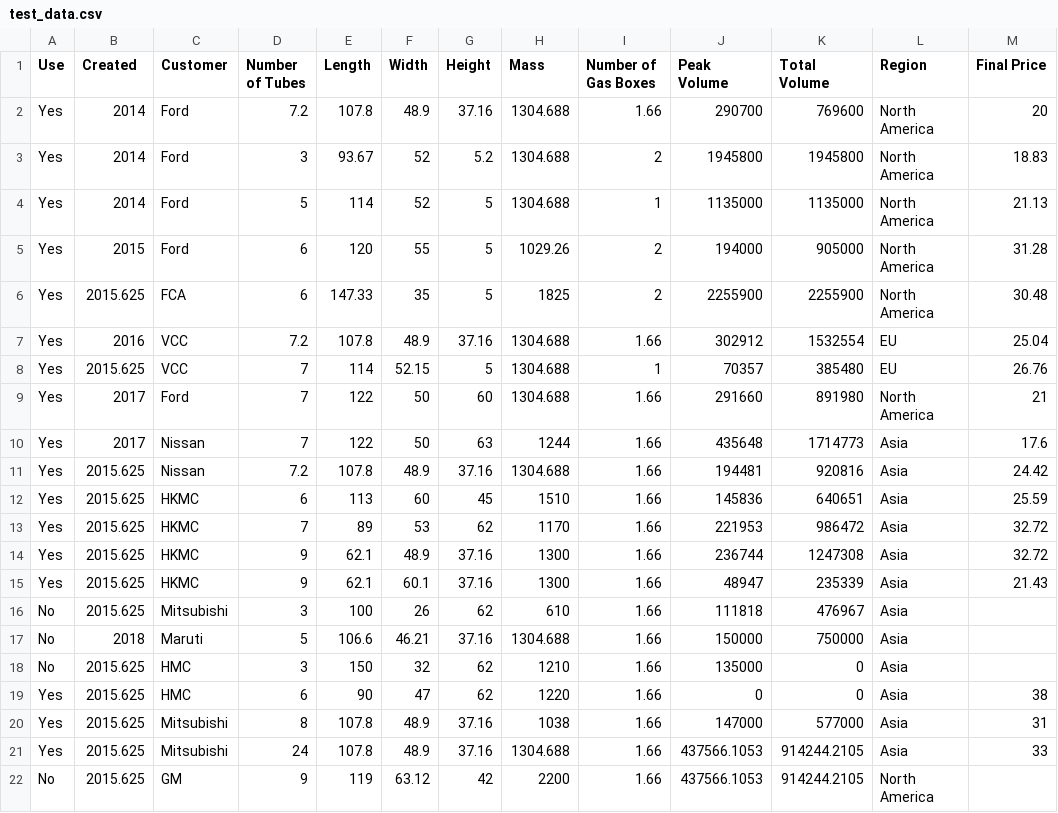
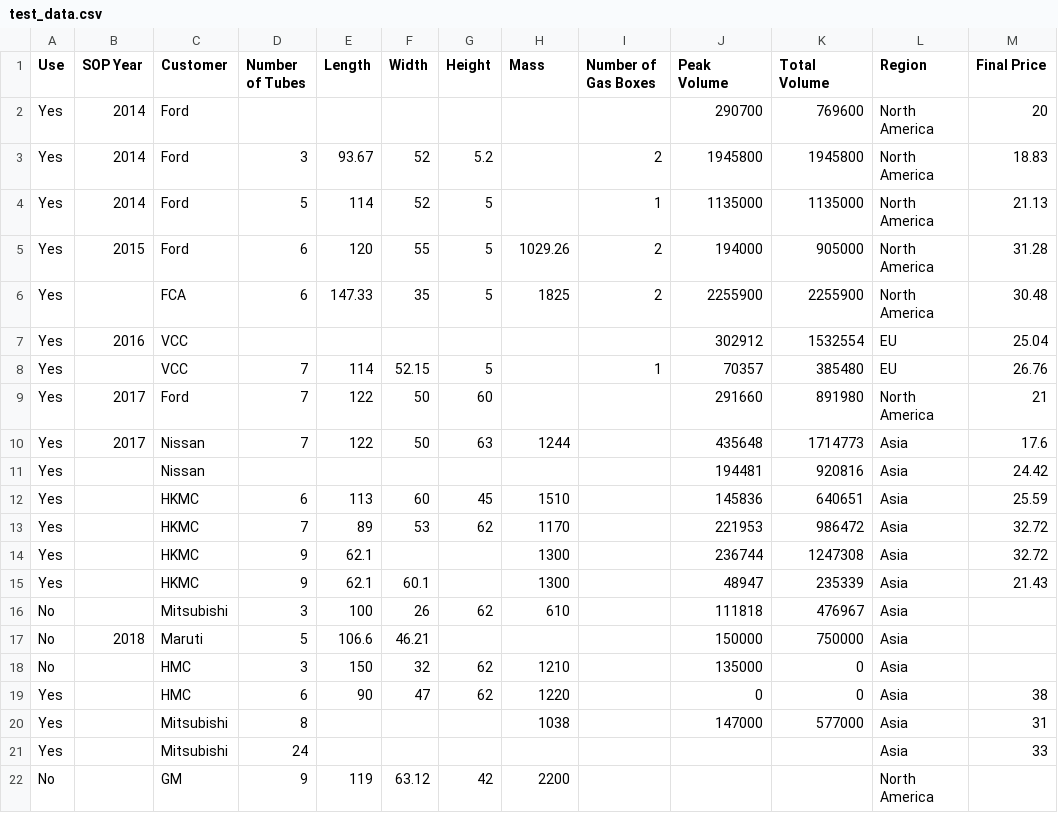
Before and after one commit to umanglathia/market-sensing, a CSV file: market-sensing/model/test_data.csv, drawn as a sheet.

```diff
--- a/market-sensing/model/test_data.csv
+++ b/market-sensing/model/test_data.csv
@@ -1,22 +1,22 @@
-Use,Created,Customer,Number of Tubes,Length,Width,Height,Mass,Number of Gas Boxes,Peak Volume,Total Volume,Region,Final Price
-Yes,2014,Ford,7.2,107.8,48.9,37.16,1304.688,1.66,290700,769600,North America,20
-Yes,2014,Ford,3,93.67,52,5.2,1304.688,2,1945800,1945800,North America,18.83
-Yes,2014,Ford,5,114,52,5,1304.688,1,1135000,1135000,North America,21.13
+Use,SOP Year,Customer,Number of Tubes,Length,Width,Height,Mass,Number of Gas Boxes,Peak Volume,Total Volume,Region,Final Price
+Yes,2014,Ford,,,,,,,290700,769600,North America,20
+Yes,2014,Ford,3,93.67,52,5.2,,2,1945800,1945800,North America,18.83
+Yes,2014,Ford,5,114,52,5,,1,1135000,1135000,North America,21.13
 Yes,2015,Ford,6,120,55,5,1029.26,2,194000,905000,North America,31.28
-Yes,2015.625,FCA,6,147.33,35,5,1825,2,2255900,2255900,North America,30.48
-Yes,2016,VCC,7.2,107.8,48.9,37.16,1304.688,1.66,302912,1532554,EU,25.04
-Yes,2015.625,VCC,7,114,52.15,5,1304.688,1,70357,385480,EU,26.76
-Yes,2017,Ford,7,122,50,60,1304.688,1.66,291660,891980,North America,21
-Yes,2017,Nissan,7,122,50,63,1244,1.66,435648,1714773,Asia,17.6
-Yes,2015.625,Nissan,7.2,107.8,48.9,37.16,1304.688,1.66,194481,920816,Asia,24.42
-Yes,2015.625,HKMC,6,113,60,45,1510,1.66,145836,640651,Asia,25.59
-Yes,2015.625,HKMC,7,89,53,62,1170,1.66,221953,986472,Asia,32.72
-Yes,2015.625,HKMC,9,62.1,48.9,37.16,1300,1.66,236744,1247308,Asia,32.72
-Yes,2015.625,HKMC,9,62.1,60.1,37.16,1300,1.66,48947,235339,Asia,21.43
-No,2015.625,Mitsubishi,3,100,26,62,610,1.66,111818,476967,Asia,
-No,2018,Maruti,5,106.6,46.21,37.16,1304.688,1.66,150000,750000,Asia,
-No,2015.625,HMC,3,150,32,62,1210,1.66,135000,0,Asia,
-Yes,2015.625,HMC,6,90,47,62,1220,1.66,0,0,Asia,38
-Yes,2015.625,Mitsubishi,8,107.8,48.9,37.16,1038,1.66,147000,577000,Asia,31
-Yes,2015.625,Mitsubishi,24,107.8,48.9,37.16,1304.688,1.66,437566.1053,914244.2105,Asia,33
-No,2015.625,GM,9,119,63.12,42,2200,1.66,437566.1053,914244.2105,North America,
+Yes,,FCA,6,147.33,35,5,1825,2,2255900,2255900,North America,30.48
+Yes,2016,VCC,,,,,,,302912,1532554,EU,25.04
+Yes,,VCC,7,114,52.15,5,,1,70357,385480,EU,26.76
+Yes,2017,Ford,7,122,50,60,,,291660,891980,North America,21
+Yes,2017,Nissan,7,122,50,63,1244,,435648,1714773,Asia,17.6
+Yes,,Nissan,,,,,,,194481,920816,Asia,24.42
+Yes,,HKMC,6,113,60,45,1510,,145836,640651,Asia,25.59
+Yes,,HKMC,7,89,53,62,1170,,221953,986472,Asia,32.72
+Yes,,HKMC,9,62.1,,,1300,,236744,1247308,Asia,32.72
+Yes,,HKMC,9,62.1,60.1,,1300,,48947,235339,Asia,21.43
+No,,Mitsubishi,3,100,26,62,610,,111818,476967,Asia,
+No,2018,Maruti,5,106.6,46.21,,,,150000,750000,Asia,
+No,,HMC,3,150,32,62,1210,,135000,0,Asia,
+Yes,,HMC,6,90,47,62,1220,,0,0,Asia,38
+Yes,,Mitsubishi,8,,,,1038,,147000,577000,Asia,31
+Yes,,Mitsubishi,24,,,,,,,,Asia,33
+No,,GM,9,119,63.12,42,2200,,,,North America,
```
Also changed, not shown: 6 other files.
